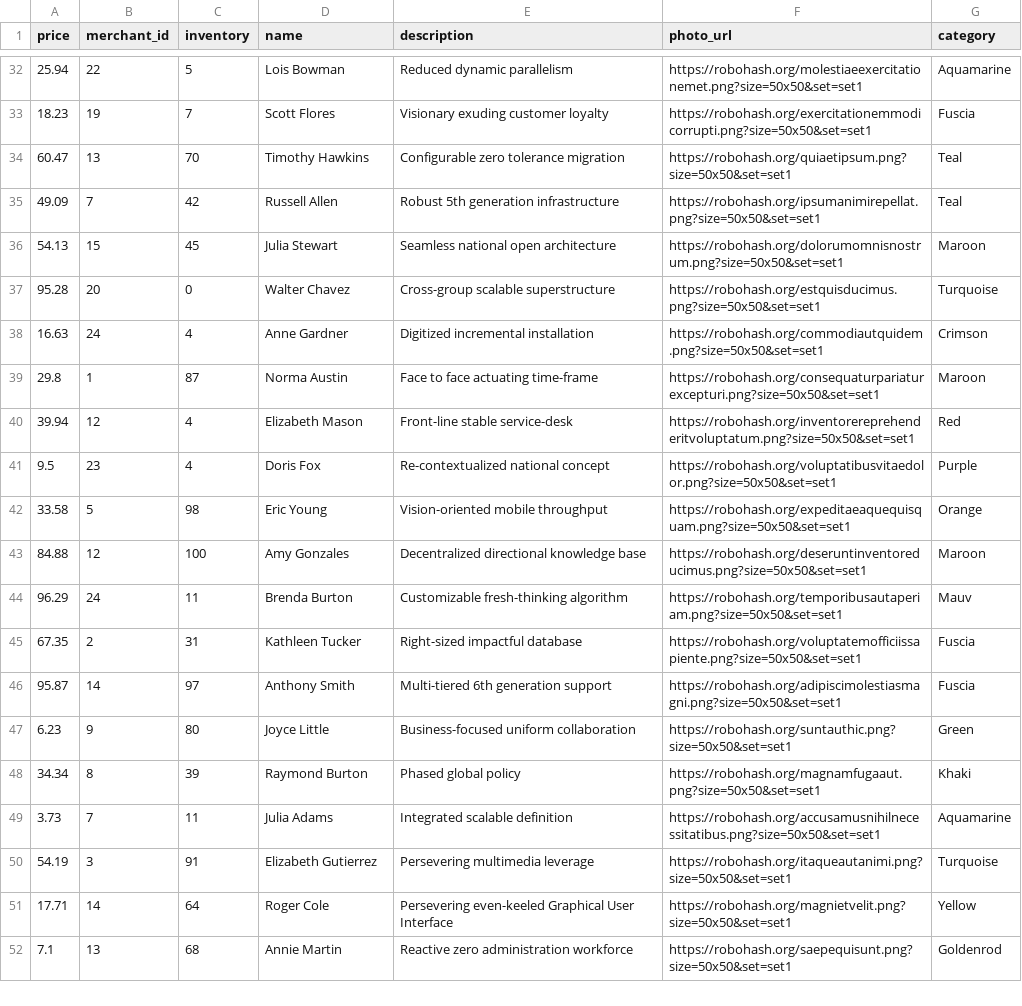
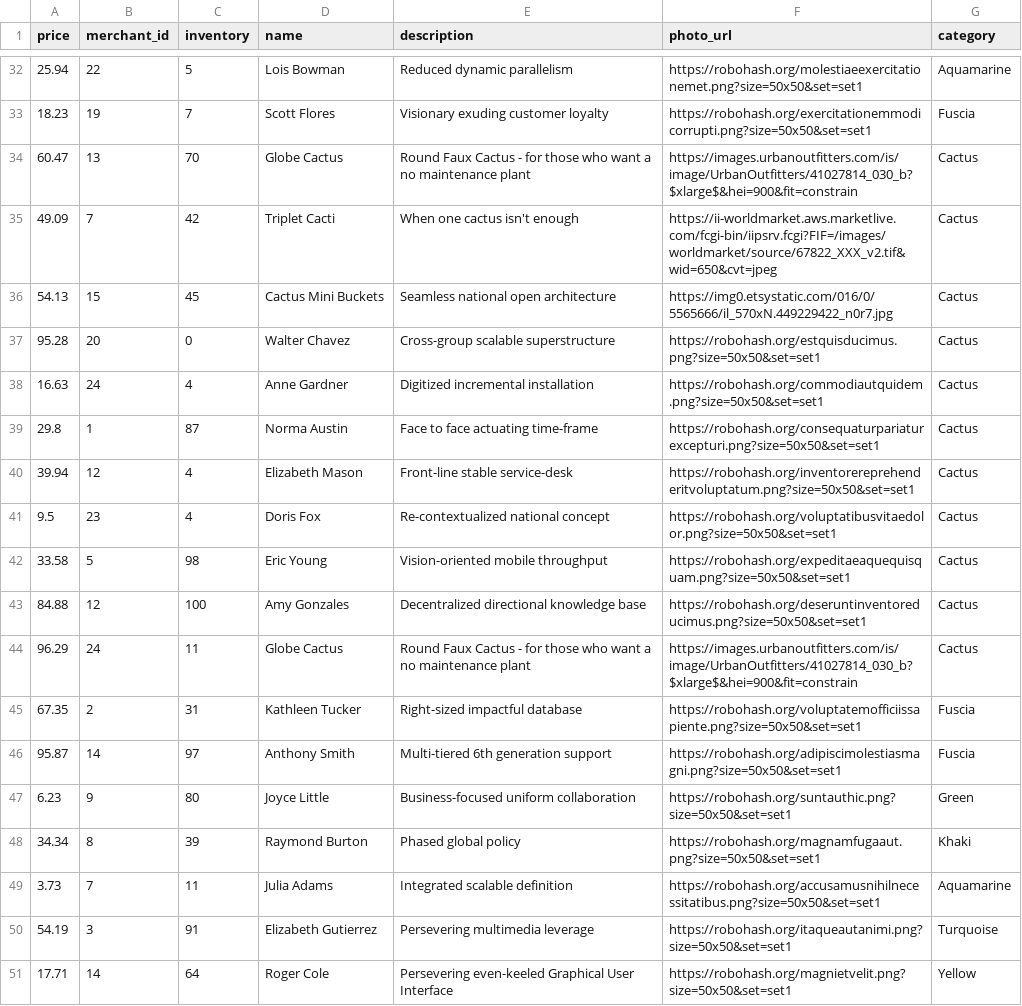
Before and after one commit to Emma-Claire/betsy, a CSV file: lib/seeds/product_seeds.csv, drawn as a sheet; only a part is shown, gaps mark what is left out; the shorter side is filled out with more unchanged rows.

Commit message:
some cacti seed data

```diff
--- a/lib/seeds/product_seeds.csv
+++ b/lib/seeds/product_seeds.csv
@@ -33,13 +33,13 @@ price,merchant_id,inventory,name,description,photo_url,category
 18.23,19,7,Scott Flores,Visionary exuding customer loyalty,https://robohash.org/exercitationemmodicorrupti.png?size=50x50&set=set1,Fuscia
-60.47,13,70,Timothy Hawkins,Configurable zero tolerance migration,https://robohash.org/quiaetipsum.png?size=50x50&set=set1,Teal
-49.09,7,42,Russell Allen,Robust 5th generation infrastructure,https://robohash.org/ipsumanimirepellat.png?size=50x50&set=set1,Teal
-54.13,15,45,Julia Stewart,Seamless national open architecture,https://robohash.org/dolorumomnisnostrum.png?size=50x50&set=set1,Maroon
-95.28,20,0,Walter Chavez,Cross-group scalable superstructure,https://robohash.org/estquisducimus.png?size=50x50&set=set1,Turquoise
-16.63,24,4,Anne Gardner,Digitized incremental installation,https://robohash.org/commodiautquidem.png?size=50x50&set=set1,Crimson
-29.8,1,87,Norma Austin,Face to face actuating time-frame,https://robohash.org/consequaturpariaturexcepturi.png?size=50x50&set=set1,Maroon
-39.94,12,4,Elizabeth Mason,Front-line stable service-desk,https://robohash.org/inventorereprehenderitvoluptatum.png?size=50x50&set=set1,Red
-9.5,23,4,Doris Fox,Re-contextualized national concept,https://robohash.org/voluptatibusvitaedolor.png?size=50x50&set=set1,Purple
-33.58,5,98,Eric Young,Vision-oriented mobile throughput,https://robohash.org/expeditaeaquequisquam.png?size=50x50&set=set1,Orange
-84.88,12,100,Amy Gonzales,Decentralized directional knowledge base,https://robohash.org/deseruntinventoreducimus.png?size=50x50&set=set1,Maroon
-96.29,24,11,Brenda Burton,Customizable fresh-thinking algorithm,https://robohash.org/temporibusautaperiam.png?size=50x50&set=set1,Mauv
+60.47,13,70,Globe Cactus,Round Faux Cactus - for those who want a no maintenance plant,https://images.urbanoutfitters.com/is/image/UrbanOutfitters/41027814_030_b?$xlarge$&hei=900&fit=constrain,Cactus
+49.09,7,42,Triplet Cacti,When one cactus isn't enough,https://ii-worldmarket.aws.marketlive.com/fcgi-bin/iipsrv.fcgi?FIF=/images/worldmarket/source/67822_XXX_v2.tif&wid=650&cvt=jpeg,Cactus
+54.13,15,45,Cactus Mini Buckets,Seamless national open architecture,https://img0.etsystatic.com/016/0/5565666/il_570xN.449229422_n0r7.jpg,Cactus
+95.28,20,0,Walter Chavez,Cross-group scalable superstructure,https://robohash.org/estquisducimus.png?size=50x50&set=set1,Cactus
+16.63,24,4,Anne Gardner,Digitized incremental installation,https://robohash.org/commodiautquidem.png?size=50x50&set=set1,Cactus
+29.8,1,87,Norma Austin,Face to face actuating time-frame,https://robohash.org/consequaturpariaturexcepturi.png?size=50x50&set=set1,Cactus
+39.94,12,4,Elizabeth Mason,Front-line stable service-desk,https://robohash.org/inventorereprehenderitvoluptatum.png?size=50x50&set=set1,Cactus
+9.5,23,4,Doris Fox,Re-contextualized national concept,https://robohash.org/voluptatibusvitaedolor.png?size=50x50&set=set1,Cactus
+33.58,5,98,Eric Young,Vision-oriented mobile throughput,https://robohash.org/expeditaeaquequisquam.png?size=50x50&set=set1,Cactus
+84.88,12,100,Amy Gonzales,Decentralized directional knowledge base,https://robohash.org/deseruntinventoreducimus.png?size=50x50&set=set1,Cactus
+96.29,24,11,Globe Cactus,Round Faux Cactus - for those who want a no maintenance plant,https://images.urbanoutfitters.com/is/image/UrbanOutfitters/41027814_030_b?$xlarge$&hei=900&fit=constrain,Cactus
 67.35,2,31,Kathleen Tucker,Right-sized impactful database,https://robohash.org/voluptatemofficiissapiente.png?size=50x50&set=set1,Fuscia
```
